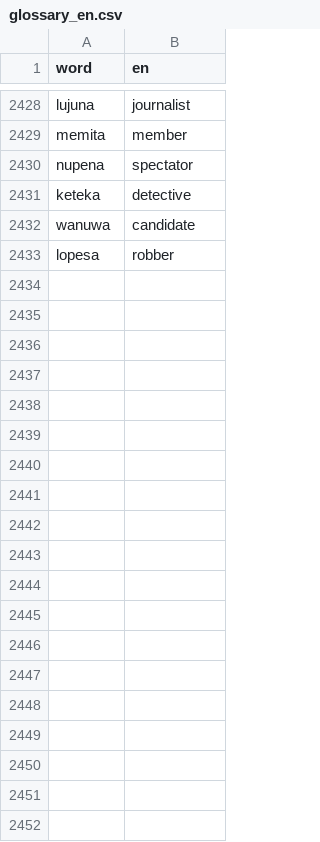
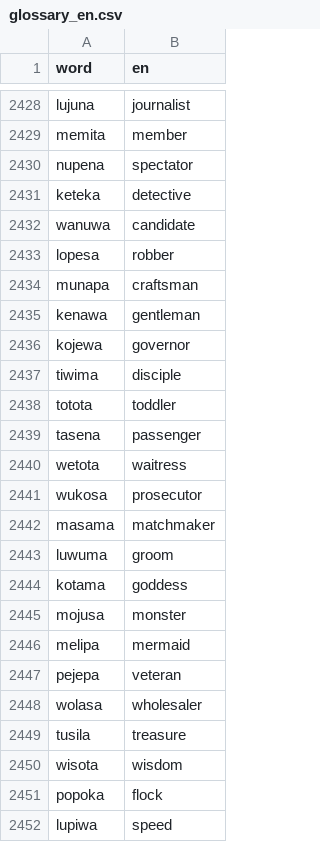
Before and after one commit to kohga1220-stack/logi, a CSV file: dictionary/glossary_en.csv, drawn as a sheet; only a part is shown, gaps mark what is left out; the diff covers the shown part only.

```diff
--- a/dictionary/glossary_en.csv
+++ b/dictionary/glossary_en.csv
@@ -2433 +2433,20 @@ wanuwa,candidate
 lopesa,robber
+munapa,craftsman
+kenawa,gentleman
+kojewa,governor
+tiwima,disciple
+totota,toddler
+tasena,passenger
+wetota,waitress
+wukosa,prosecutor
+masama,matchmaker
+luwuma,groom
+kotama,goddess
+mojusa,monster
+melipa,mermaid
+pejepa,veteran
+wolasa,wholesaler
+tusila,treasure
+wisota,wisdom
+popoka,flock
+lupiwa,speed
```
Also changed, not shown: 31 added rows elsewhere in this file, dictionary/anti_additions.csv, dictionary/final.csv, 6 other files.
